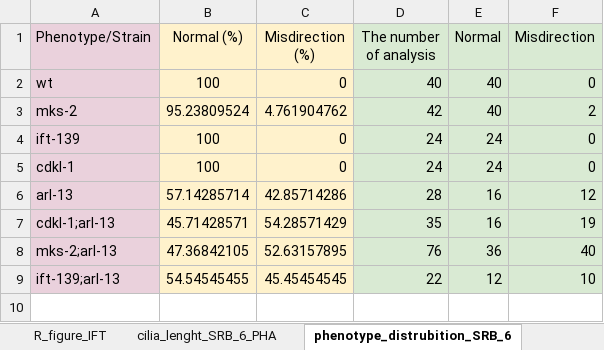
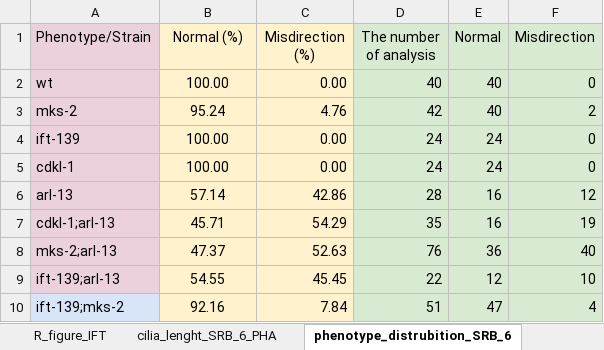
Before and after one commit to mervegulturan/ARL13B-regulates-Juxtaposed-Cilia-Cilia-Elongation-in-BBSome-dependent-manner-in-C-elegans, an Excel workbook: Figure_4/figure_4.xlsx, sheet phenotype_distrubition_SRB_6, drawn as a sheet; values as stored, in another font and other column widths than the file's, no borders; charts and pictures not drawn; the diff names each change by its address in the sheet, - before the commit and + after, or states it on an @@ line.

```diff
--- a/Figure_4/figure_4.xlsx (sheet phenotype_distrubition_SRB_6)
+++ b/Figure_4/figure_4.xlsx (sheet phenotype_distrubition_SRB_6)
-B2 (Normal (%)): 100
+B2 (Normal (%)): 100.00
-C2 (Misdirection (%)): 0
+C2 (Misdirection (%)): 0.00
-B3 (Normal (%)): 95.23809524
+B3 (Normal (%)): 95.24
-C3 (Misdirection (%)): 4.761904762
+C3 (Misdirection (%)): 4.76
-B4:B5 (Normal (%)): 100
+B4:B5 (Normal (%)): 100.00
-C4:C5 (Misdirection (%)): 0
+C4:C5 (Misdirection (%)): 0.00
-B6 (Normal (%)): 57.14285714
+B6 (Normal (%)): 57.14
-C6 (Misdirection (%)): 42.85714286
+C6 (Misdirection (%)): 42.86
-B7 (Normal (%)): 45.71428571
+B7 (Normal (%)): 45.71
-C7 (Misdirection (%)): 54.28571429
+C7 (Misdirection (%)): 54.29
-B8 (Normal (%)): 47.36842105
+B8 (Normal (%)): 47.37
-C8 (Misdirection (%)): 52.63157895
+C8 (Misdirection (%)): 52.63
-B9 (Normal (%)): 54.54545455
+B9 (Normal (%)): 54.55
-C9 (Misdirection (%)): 45.45454545
+C9 (Misdirection (%)): 45.45
+row 10: ift-139;mks-2 | 92.16 | 7.84 | 51 | 47 | 4
```
Also changed, not shown: sheet cilia_lenght_IFT_PHA, sheet phenotype_distrubition_IFT, sheet R_figure_IFT, sheet R_figure_SRB_6, sheet cilia_lenght_SRB_6_PHA, formulas that keep their value, charts or pictures.
